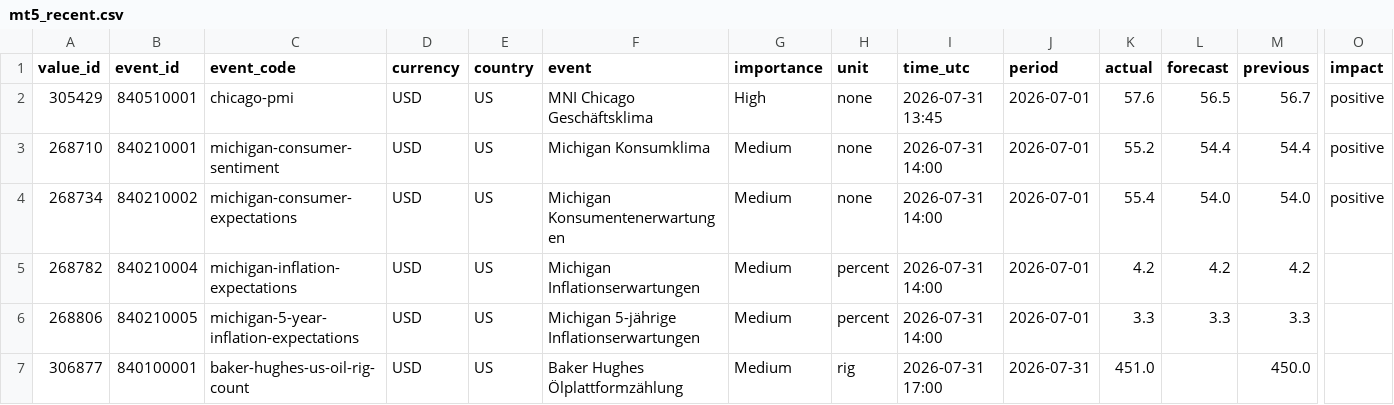
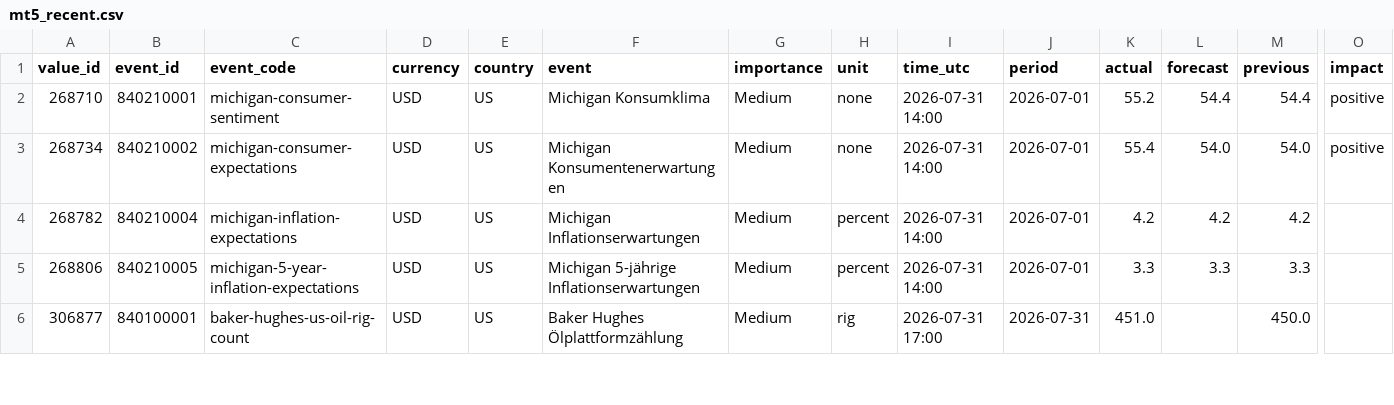
Before and after one commit to MazohFX/taco-strategy-lab, a CSV file: data/macro_calendar/mt5_recent.csv, drawn as a sheet; only a part is shown, gaps mark what is left out; rows hold the shown columns only; the diff names each change by its address in the sheet, - before the commit and + after, or states it on an @@ line.

```diff
--- a/data/macro_calendar/mt5_recent.csv
+++ b/data/macro_calendar/mt5_recent.csv
-row 2: 305429 | 840510001 | chicago-pmi | USD | US | MNI Chicago Geschäftsklima | High | none | 2026-07-31 13:45 | 2026-07-01 | 57.6 | 56.5 | 56.7 | positive
```
Also changed, not shown: 1 other file.
